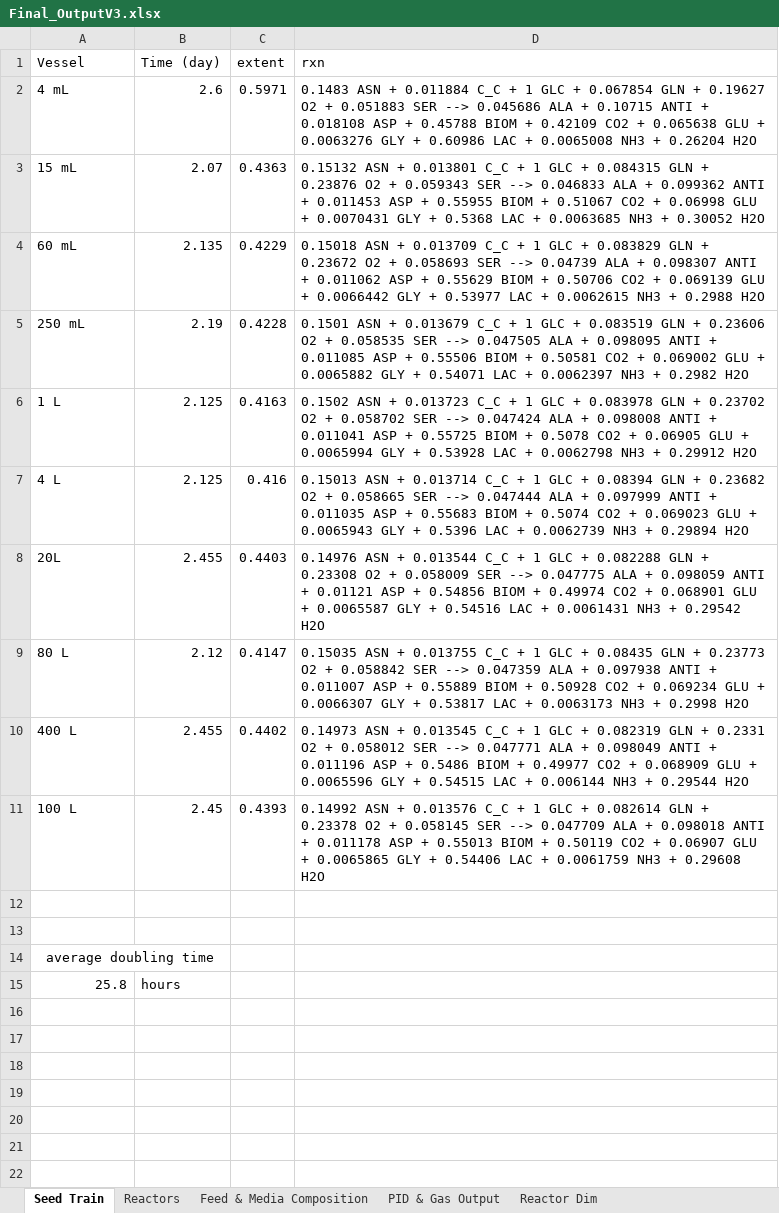
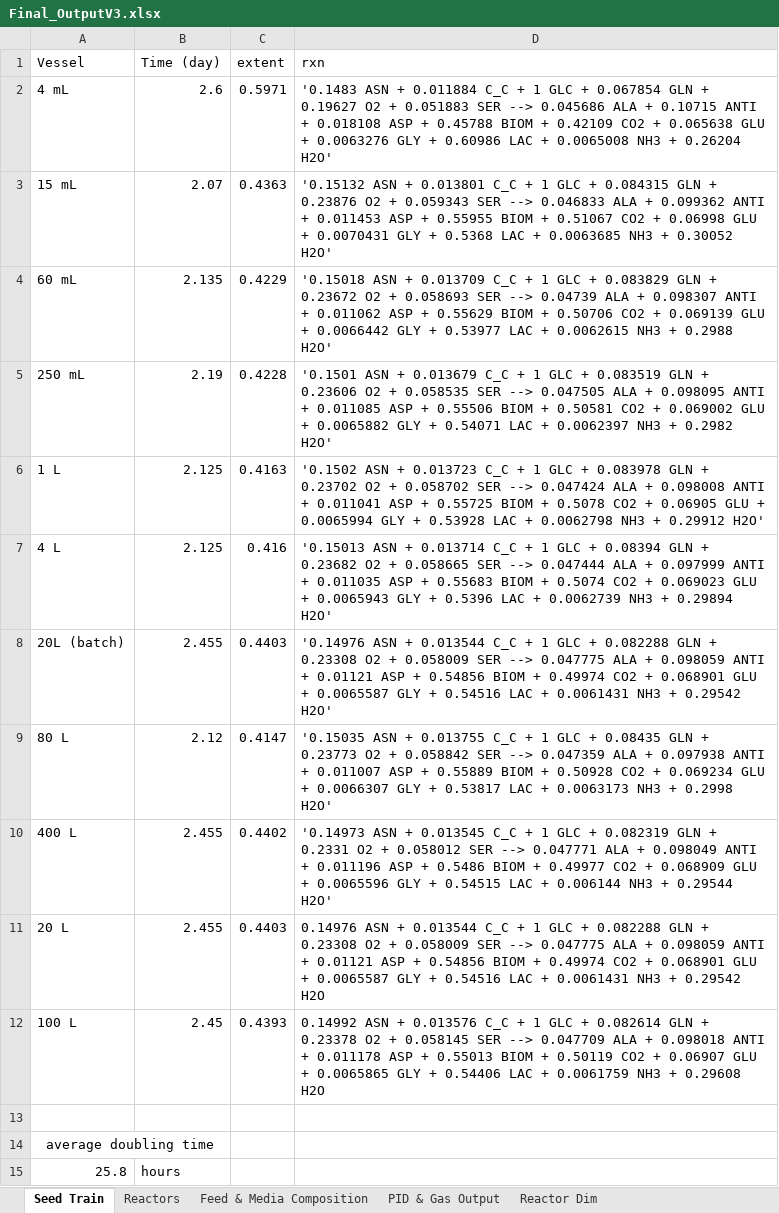
Before and after one commit to MarcThomson/DesignCode, an Excel workbook: K1/FinalCodeV1/Final_OutputV3.xlsx, sheet Seed Train, drawn as a sheet; values as stored, in another font and other column widths than the file's, no borders; removed rows and columns are numbered as before the commit, all else as after; the diff names each change by its address in the sheet, - before the commit and + after, or states it on an @@ line.

```diff
--- a/K1/FinalCodeV1/Final_OutputV3.xlsx (sheet Seed Train)
+++ b/K1/FinalCodeV1/Final_OutputV3.xlsx (sheet Seed Train)
-D2 (rxn): 0.1483 ASN + 0.011884 C_C + 1 GLC + 0.067854 GLN + 0.19627 O2 + 0.051883 SER --> 0.045686 ALA + 0.10715 ANTI + 0.018108 ASP + 0.45788 BIOM + 0.42109 CO2 + 0.065638 GLU + 0.0063276 GLY + 0.60986 LAC + 0.0065008 NH3 + 0.26204 H2O
+D2 (rxn): '0.1483 ASN + 0.011884 C_C + 1 GLC + 0.067854 GLN + 0.19627 O2 + 0.051883 SER --> 0.045686 ALA + 0.10715 ANTI + 0.018108 ASP + 0.45788 BIOM + 0.42109 CO2 + 0.065638 GLU + 0.0063276 GLY + 0.60986 LAC + 0.0065008 NH3 + 0.26204 H2O'
-D3 (rxn): 0.15132 ASN + 0.013801 C_C + 1 GLC + 0.084315 GLN + 0.23876 O2 + 0.059343 SER --> 0.046833 ALA + 0.099362 ANTI + 0.011453 ASP + 0.55955 BIOM + 0.51067 CO2 + 0.06998 GLU + 0.0070431 GLY + 0.5368 LAC + 0.0063685 NH3 + 0.30052 H2O
+D3 (rxn): '0.15132 ASN + 0.013801 C_C + 1 GLC + 0.084315 GLN + 0.23876 O2 + 0.059343 SER --> 0.046833 ALA + 0.099362 ANTI + 0.011453 ASP + 0.55955 BIOM + 0.51067 CO2 + 0.06998 GLU + 0.0070431 GLY + 0.5368 LAC + 0.0063685 NH3 + 0.30052 H2O'
-D4 (rxn): 0.15018 ASN + 0.013709 C_C + 1 GLC + 0.083829 GLN + 0.23672 O2 + 0.058693 SER --> 0.04739 ALA + 0.098307 ANTI + 0.011062 ASP + 0.55629 BIOM + 0.50706 CO2 + 0.069139 GLU + 0.0066442 GLY + 0.53977 LAC + 0.0062615 NH3 + 0.2988 H2O
+D4 (rxn): '0.15018 ASN + 0.013709 C_C + 1 GLC + 0.083829 GLN + 0.23672 O2 + 0.058693 SER --> 0.04739 ALA + 0.098307 ANTI + 0.011062 ASP + 0.55629 BIOM + 0.50706 CO2 + 0.069139 GLU + 0.0066442 GLY + 0.53977 LAC + 0.0062615 NH3 + 0.2988 H2O'
-D5 (rxn): 0.1501 ASN + 0.013679 C_C + 1 GLC + 0.083519 GLN + 0.23606 O2 + 0.058535 SER --> 0.047505 ALA + 0.098095 ANTI + 0.011085 ASP + 0.55506 BIOM + 0.50581 CO2 + 0.069002 GLU + 0.0065882 GLY + 0.54071 LAC + 0.0062397 NH3 + 0.2982 H2O
+D5 (rxn): '0.1501 ASN + 0.013679 C_C + 1 GLC + 0.083519 GLN + 0.23606 O2 + 0.058535 SER --> 0.047505 ALA + 0.098095 ANTI + 0.011085 ASP + 0.55506 BIOM + 0.50581 CO2 + 0.069002 GLU + 0.0065882 GLY + 0.54071 LAC + 0.0062397 NH3 + 0.2982 H2O'
-D6 (rxn): 0.1502 ASN + 0.013723 C_C + 1 GLC + 0.083978 GLN + 0.23702 O2 + 0.058702 SER --> 0.047424 ALA + 0.098008 ANTI + 0.011041 ASP + 0.55725 BIOM + 0.5078 CO2 + 0.06905 GLU + 0.0065994 GLY + 0.53928 LAC + 0.0062798 NH3 + 0.29912 H2O
+D6 (rxn): '0.1502 ASN + 0.013723 C_C + 1 GLC + 0.083978 GLN + 0.23702 O2 + 0.058702 SER --> 0.047424 ALA + 0.098008 ANTI + 0.011041 ASP + 0.55725 BIOM + 0.5078 CO2 + 0.06905 GLU + 0.0065994 GLY + 0.53928 LAC + 0.0062798 NH3 + 0.29912 H2O'
-D7 (rxn): 0.15013 ASN + 0.013714 C_C + 1 GLC + 0.08394 GLN + 0.23682 O2 + 0.058665 SER --> 0.047444 ALA + 0.097999 ANTI + 0.011035 ASP + 0.55683 BIOM + 0.5074 CO2 + 0.069023 GLU + 0.0065943 GLY + 0.5396 LAC + 0.0062739 NH3 + 0.29894 H2O
+D7 (rxn): '0.15013 ASN + 0.013714 C_C + 1 GLC + 0.08394 GLN + 0.23682 O2 + 0.058665 SER --> 0.047444 ALA + 0.097999 ANTI + 0.011035 ASP + 0.55683 BIOM + 0.5074 CO2 + 0.069023 GLU + 0.0065943 GLY + 0.5396 LAC + 0.0062739 NH3 + 0.29894 H2O'
-A8 (Vessel): 20L
+A8 (Vessel): 20L (batch)
-D8 (rxn): 0.14976 ASN + 0.013544 C_C + 1 GLC + 0.082288 GLN + 0.23308 O2 + 0.058009 SER --> 0.047775 ALA + 0.098059 ANTI + 0.01121 ASP + 0.54856 BIOM + 0.49974 CO2 + 0.068901 GLU + 0.0065587 GLY + 0.54516 LAC + 0.0061431 NH3 + 0.29542 H2O
+D8 (rxn): '0.14976 ASN + 0.013544 C_C + 1 GLC + 0.082288 GLN + 0.23308 O2 + 0.058009 SER --> 0.047775 ALA + 0.098059 ANTI + 0.01121 ASP + 0.54856 BIOM + 0.49974 CO2 + 0.068901 GLU + 0.0065587 GLY + 0.54516 LAC + 0.0061431 NH3 + 0.29542 H2O'
-D9 (rxn): 0.15035 ASN + 0.013755 C_C + 1 GLC + 0.08435 GLN + 0.23773 O2 + 0.058842 SER --> 0.047359 ALA + 0.097938 ANTI + 0.011007 ASP + 0.55889 BIOM + 0.50928 CO2 + 0.069234 GLU + 0.0066307 GLY + 0.53817 LAC + 0.0063173 NH3 + 0.2998 H2O
+D9 (rxn): '0.15035 ASN + 0.013755 C_C + 1 GLC + 0.08435 GLN + 0.23773 O2 + 0.058842 SER --> 0.047359 ALA + 0.097938 ANTI + 0.011007 ASP + 0.55889 BIOM + 0.50928 CO2 + 0.069234 GLU + 0.0066307 GLY + 0.53817 LAC + 0.0063173 NH3 + 0.2998 H2O'
-D10 (rxn): 0.14973 ASN + 0.013545 C_C + 1 GLC + 0.082319 GLN + 0.2331 O2 + 0.058012 SER --> 0.047771 ALA + 0.098049 ANTI + 0.011196 ASP + 0.5486 BIOM + 0.49977 CO2 + 0.068909 GLU + 0.0065596 GLY + 0.54515 LAC + 0.006144 NH3 + 0.29544 H2O
+D10 (rxn): '0.14973 ASN + 0.013545 C_C + 1 GLC + 0.082319 GLN + 0.2331 O2 + 0.058012 SER --> 0.047771 ALA + 0.098049 ANTI + 0.011196 ASP + 0.5486 BIOM + 0.49977 CO2 + 0.068909 GLU + 0.0065596 GLY + 0.54515 LAC + 0.006144 NH3 + 0.29544 H2O'
+row 11: 20 L | 2.455 | 0.4403 | 0.14976 ASN + 0.013544 C_C + 1 GLC + 0.082288 GLN + 0.23308 O2 + 0.058009 SER --> 0.047775 ALA + 0.098059 ANTI + 0.01121 ASP + 0.54856 BIOM + 0.49974 CO2 + 0.068901 GLU + 0.0065587 GLY + 0.54516 LAC + 0.0061431 NH3 + 0.29542 H2O
-row 12: (empty)
```
Also changed, not shown: 3 other files.
